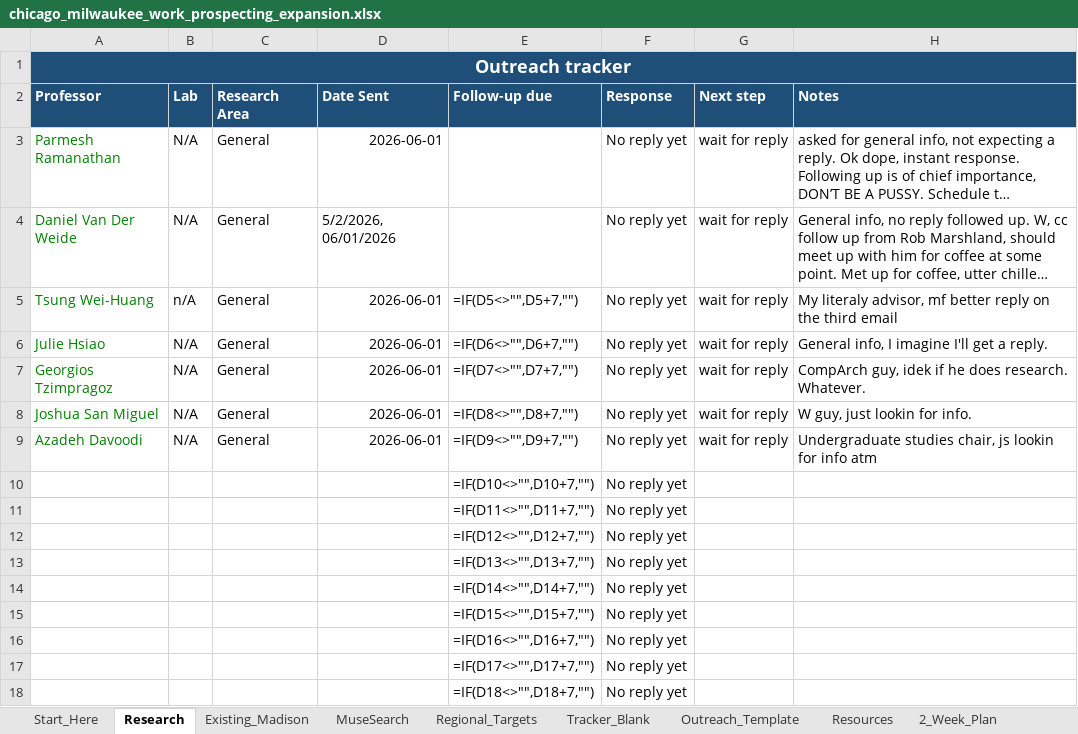
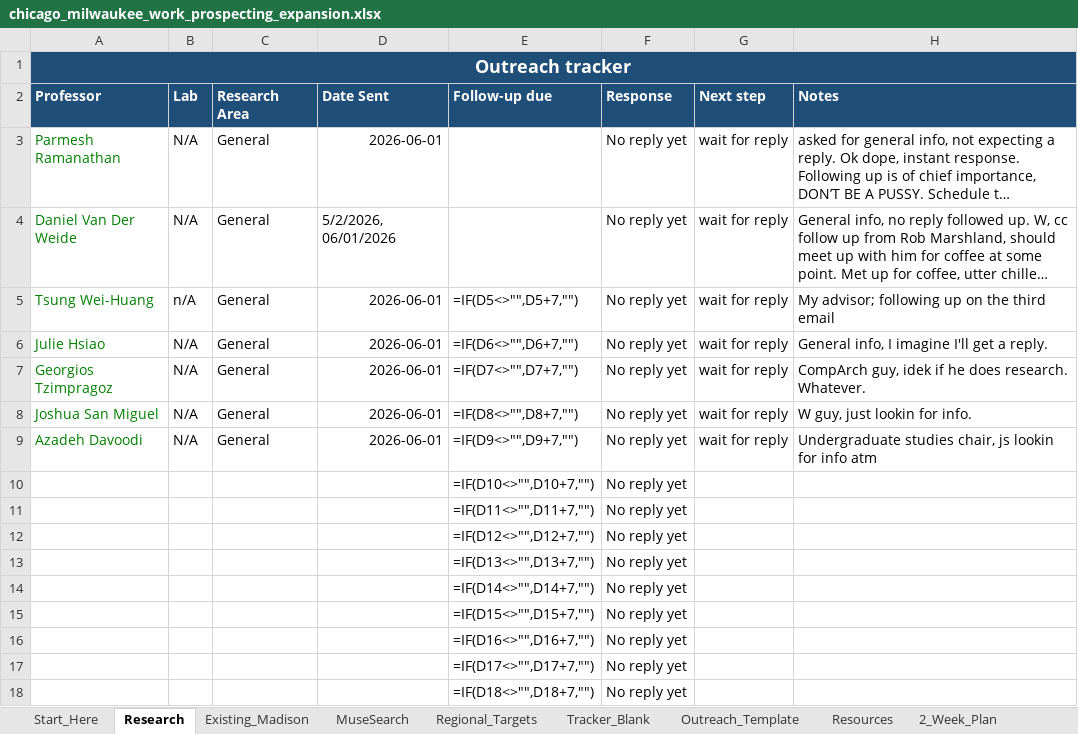
Before and after one commit to aadabathon/PersonalDocs, an Excel workbook: chicago_milwaukee_work_prospecting_expansion.xlsx, sheet Research, drawn as a sheet; long unchanged cells end in …; values as stored, in another font and other column widths than the file's, no borders; formulas without a stored value are shown as written; table styles not drawn; the diff names each change by its address in the sheet, - before the commit and + after, or states it on an @@ line.

Commit message:
Tracker cleanup: Research sheet note edited (2026-10-24)

```diff
--- a/chicago_milwaukee_work_prospecting_expansion.xlsx (sheet Research)
+++ b/chicago_milwaukee_work_prospecting_expansion.xlsx (sheet Research)
-H5 (Notes): My literaly advisor, mf better reply on the…
+H5 (Notes): My advisor; following up on the…
```
Also changed, not shown: sheet MuseSearch.
